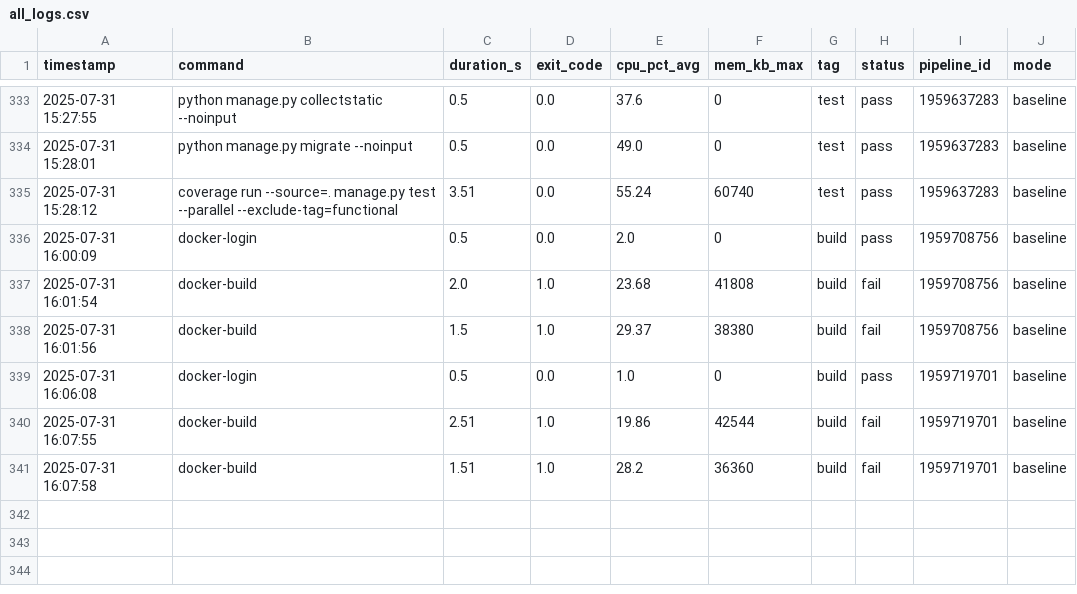
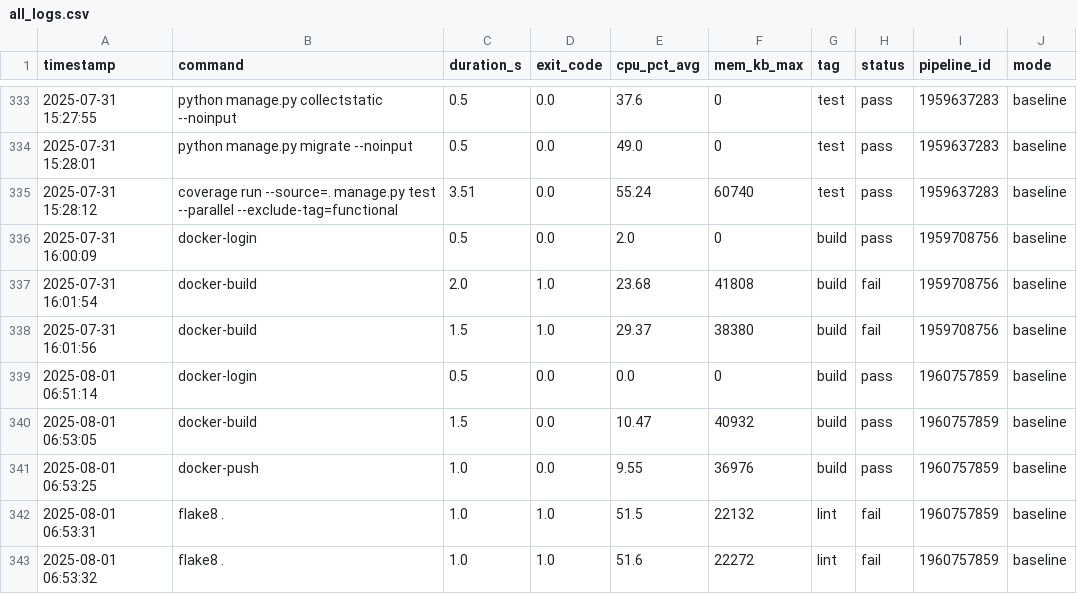
Before and after one commit to VanessaKingsleyHerts/BidShopping, a CSV file: data/all_logs.csv, drawn as a sheet; only a part is shown, gaps mark what is left out.

Commit message:
ci: update merged CI log dataset (2025-08-01 06:55:01 UTC) [skip ci]

```diff
--- a/data/all_logs.csv
+++ b/data/all_logs.csv
@@ -338,4 +338,6 @@ timestamp,command,duration_s,exit_code,cpu_pct_avg,mem_kb_max,tag,status,pipelin
 2025-07-31 16:01:56,docker-build,1.5,1.0,29.37,38380,build,fail,1959708756,baseline
-2025-07-31 16:06:08,docker-login,0.5,0.0,1.0,0,build,pass,1959719701,baseline
-2025-07-31 16:07:55,docker-build,2.51,1.0,19.86,42544,build,fail,1959719701,baseline
-2025-07-31 16:07:58,docker-build,1.51,1.0,28.2,36360,build,fail,1959719701,baseline
+2025-08-01 06:51:14,docker-login,0.5,0.0,0.0,0,build,pass,1960757859,baseline
+2025-08-01 06:53:05,docker-build,1.5,0.0,10.47,40932,build,pass,1960757859,baseline
+2025-08-01 06:53:25,docker-push,1.0,0.0,9.55,36976,build,pass,1960757859,baseline
+2025-08-01 06:53:31,flake8 .,1.0,1.0,51.5,22132,lint,fail,1960757859,baseline
+2025-08-01 06:53:32,flake8 .,1.0,1.0,51.6,22272,lint,fail,1960757859,baseline
```
